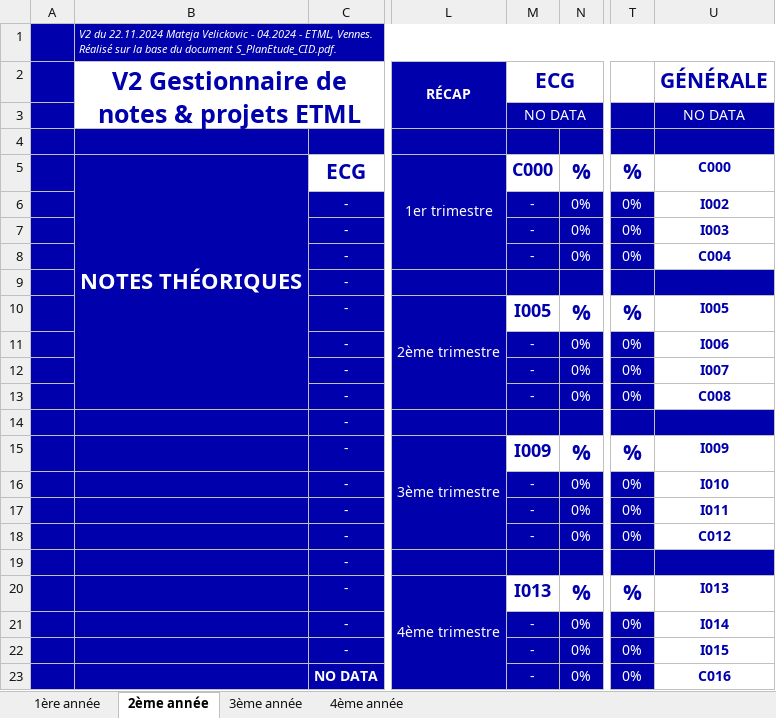
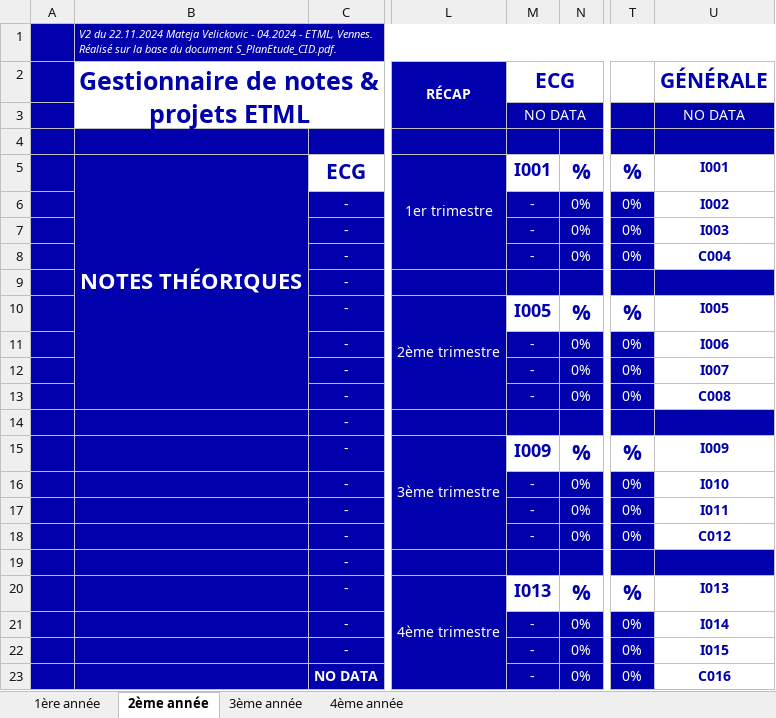
Before and after one commit to mateja-velickovic/excel-etmlGrades, an Excel workbook: etml-gestgrades.xlsx, sheet 2ème année, drawn as a sheet; only a part is shown, gaps mark what is left out; values as stored, in another font and other column widths than the file's, no borders; conditional formats not drawn; the diff names each change by its address in the sheet, - before the commit and + after, or states it on an @@ line.

Commit message:
ui(name/align): Agrandissement du champ nom de projet et alignement des intitulés de moyennes

```diff
--- a/etml-gestgrades.xlsx (sheet 2ème année)
+++ b/etml-gestgrades.xlsx (sheet 2ème année)
-B2: V2 Gestionnaire de notes & projets ETML
+B2: Gestionnaire de notes & projets ETML
-M5: C000
+M5: I001
-U5: C000
+U5: I001
```
Also changed, not shown: sheet 3ème année, sheet 4ème année, sheet 1ère année.
